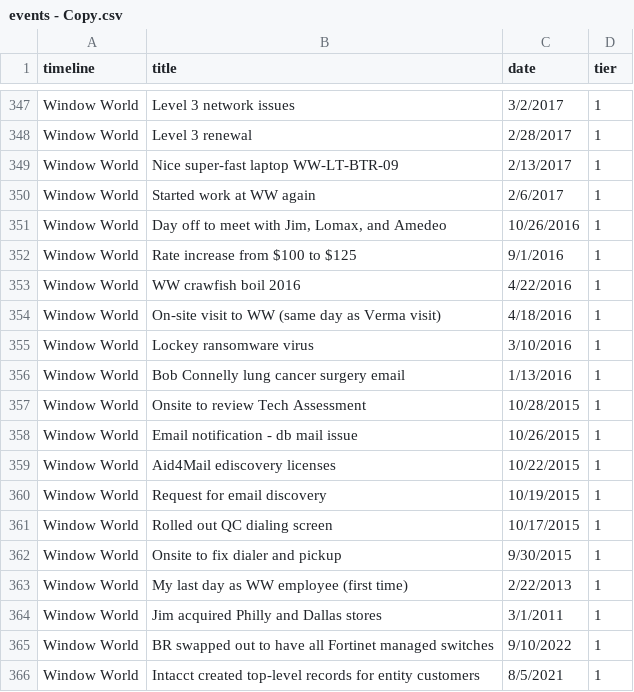
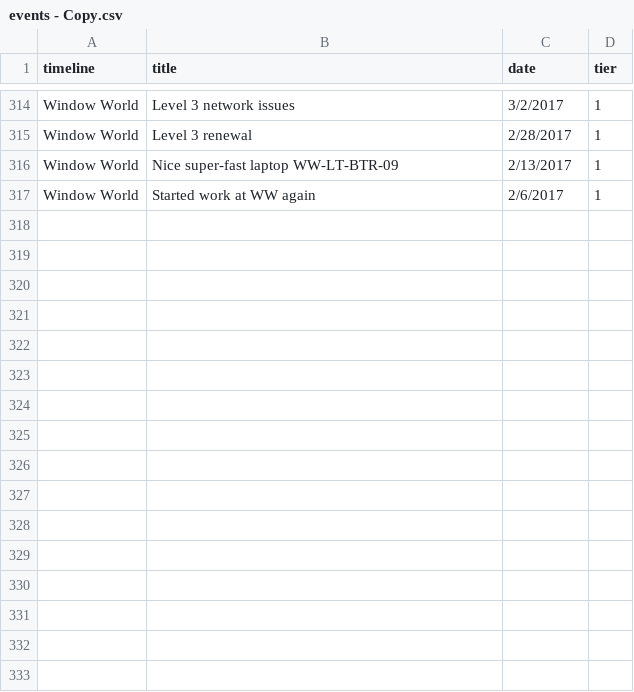
Before and after one commit to grumfellow/timeline, a CSV file: events - Copy.csv, drawn as a sheet; only a part is shown, gaps mark what is left out; the diff covers the shown part only.

```diff
--- a/events - Copy.csv
+++ b/events - Copy.csv
@@ -350,17 +317 @@ Window World,Nice super-fast laptop WW-LT-BTR-09,2/13/2017,1
 Window World,Started work at WW again,2/6/2017,1
-Window World,"Day off to meet with Jim, Lomax, and Amedeo",10/26/2016,1
-Window World,Rate increase from $100 to $125,9/1/2016,1
-Window World,WW crawfish boil 2016,4/22/2016,1
-Window World,On-site visit to WW (same day as Verma visit),4/18/2016,1
-Window World,Lockey ransomware virus,3/10/2016,1
-Window World,Bob Connelly lung cancer surgery email,1/13/2016,1
-Window World,Onsite to review Tech Assessment,10/28/2015,1
-Window World,Email notification - db mail issue,10/26/2015,1
-Window World,Aid4Mail ediscovery licenses,10/22/2015,1
-Window World,Request for email discovery,10/19/2015,1
-Window World,Rolled out QC dialing screen,10/17/2015,1
-Window World,Onsite to fix dialer and pickup,9/30/2015,1
-Window World,My last day as WW employee (first time),2/22/2013,1
-Window World,Jim acquired Philly and Dallas stores,3/1/2011,1
-Window World,BR swapped out to have all Fortinet managed switches,9/10/2022,1
-Window World,Intacct created top-level records for entity customers,8/5/2021,1
```
Also changed, not shown: 33 removed rows elsewhere in this file, 3 other files.
